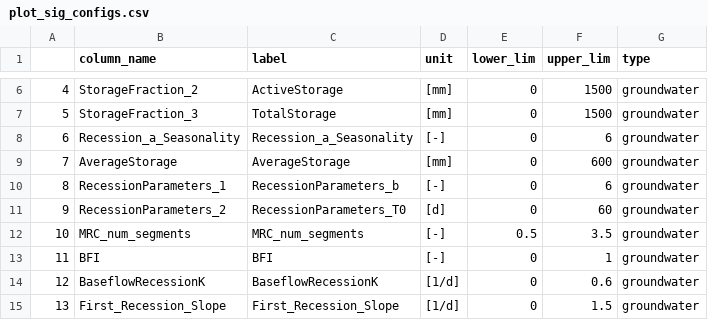
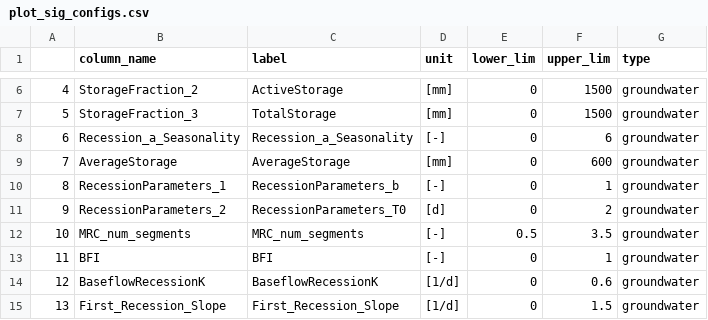
Before and after one commit to RY4GIT/signature-prediction, a CSV file: signatures/plot_sig_configs.csv, drawn as a sheet; only a part is shown, gaps mark what is left out.

```diff
--- a/signatures/plot_sig_configs.csv
+++ b/signatures/plot_sig_configs.csv
@@ -9,4 +9,4 @@
 7,AverageStorage,AverageStorage,[mm],0,600,groundwater
-8,RecessionParameters_1,RecessionParameters_b,[-],0,6,groundwater
-9,RecessionParameters_2,RecessionParameters_T0,[d],0,60,groundwater
+8,RecessionParameters_1,RecessionParameters_b,[-],0,1,groundwater
+9,RecessionParameters_2,RecessionParameters_T0,[d],0,2,groundwater
 10,MRC_num_segments,MRC_num_segments,[-],0.5,3.5,groundwater
```
Also changed, not shown: 3 other files.
